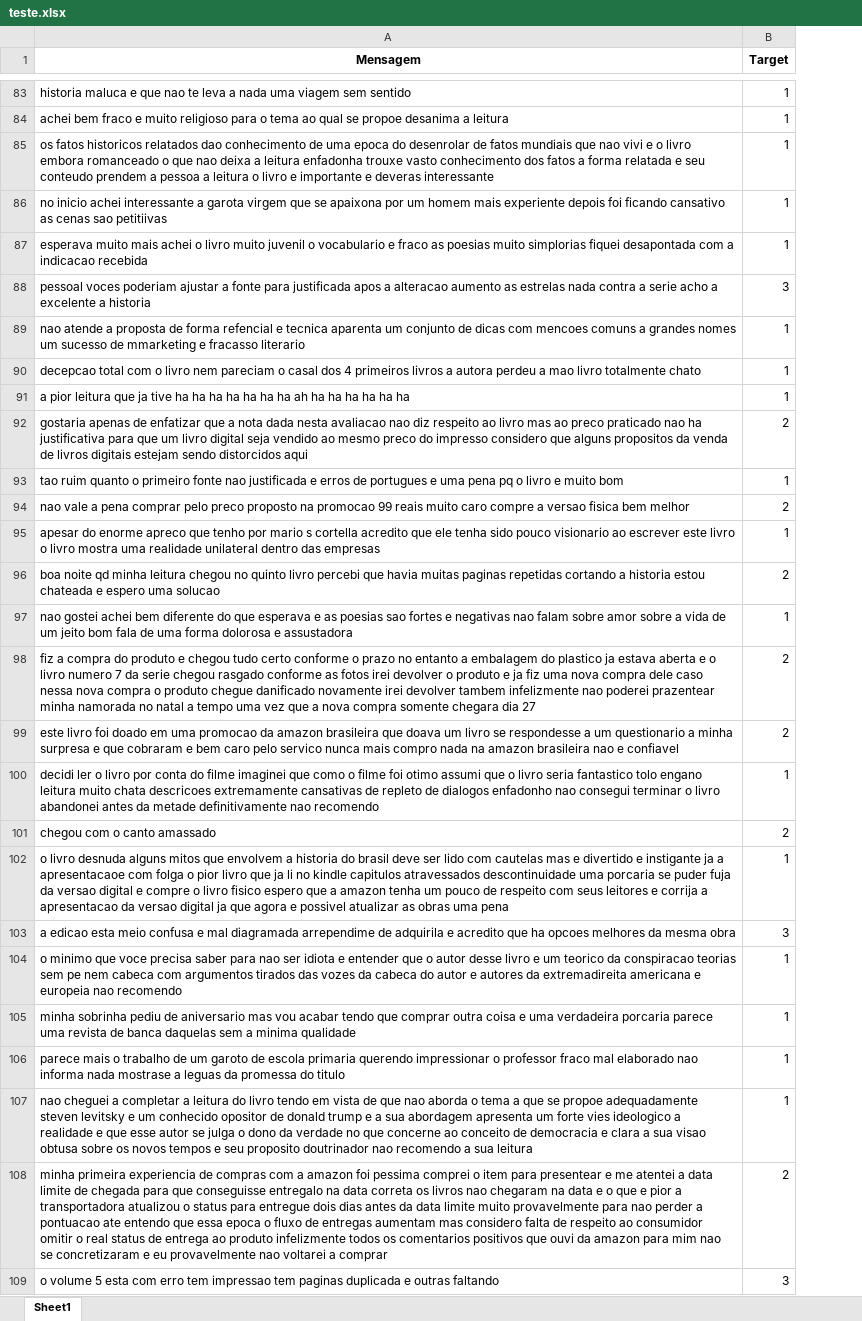
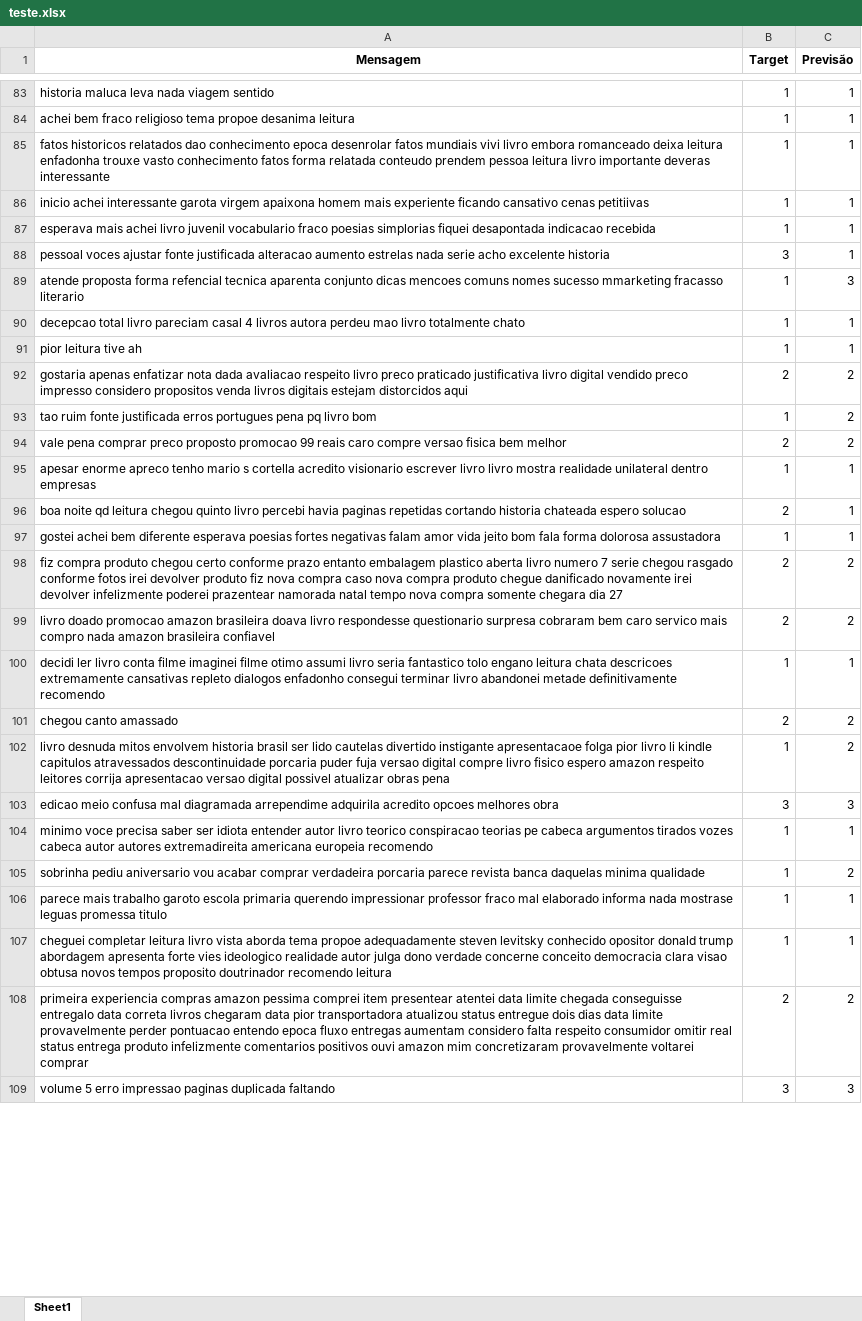
Before and after one commit to enzojunq/Projeto1_CDADOS, an Excel workbook: teste.xlsx, sheet Sheet1, drawn as a sheet; only a part is shown, gaps mark what is left out; values as stored, in another font and other column widths than the file's, no borders; the diff covers the shown part only; the diff names each change by its address in the sheet, - before the commit and + after, or states it on an @@ line.

```diff
--- a/teste.xlsx (sheet Sheet1)
+++ b/teste.xlsx (sheet Sheet1)
+column C (Previsão), rows 83-109: 1 | 1 | 1 | 1 | 1 | 1 | 3 | 1 | 1 | 2 | 2 | 2 | 1 | 1 | 1 | 2 | 2 | 1 | 2 | 2 | 3 | 1 | 2 | 1 | 1 | 2 | 3
-A83 (Mensagem): historia maluca e que nao te leva a nada uma viagem sem sentido
+A83 (Mensagem): historia maluca leva nada viagem sentido
-A84 (Mensagem): …bem fraco e muito religioso para o tema ao qual se propoe desanima a leitura
+A84 (Mensagem): …bem fraco religioso tema propoe desanima leitura
-A85 (Mensagem): os fatos historicos relatados dao conhecimento de uma epoca do desenrolar de fatos mundiais que nao vivi e o livro embora romanceado o que nao deixa a leitura enfadonha trouxe vasto conhecimento dos fatos a forma relatada e seu conteudo prendem a pessoa a leitura o livro e importante e deveras interessante
+A85 (Mensagem): fatos historicos relatados dao conhecimento epoca desenrolar fatos mundiais vivi livro embora romanceado deixa leitura enfadonha trouxe vasto conhecimento fatos forma relatada conteudo prendem pessoa leitura livro importante deveras interessante
-A86 (Mensagem): no inicio achei interessante a garota virgem que se apaixona por um homem mais experiente depois foi ficando cansativo as cenas sao petitiivas
+A86 (Mensagem): inicio achei interessante garota virgem apaixona homem mais experiente ficando cansativo cenas petitiivas
-A87 (Mensagem): esperava muito mais achei o livro muito juvenil o vocabulario e fraco as poesias muito simplorias fiquei desapontada com a indicacao recebida
+A87 (Mensagem): esperava mais achei livro juvenil vocabulario fraco poesias simplorias fiquei desapontada indicacao recebida
-A88 (Mensagem): pessoal voces poderiam ajustar a fonte para justificada apos a alteracao aumento as estrelas nada contra a serie acho a excelente a historia
+A88 (Mensagem): pessoal voces ajustar fonte justificada alteracao aumento estrelas nada serie acho excelente historia
-A89 (Mensagem): nao atende a proposta de forma refencial e tecnica aparenta um conjunto de dicas com mencoes comuns a grandes nomes um sucesso de mmarketing e fracasso literario
+A89 (Mensagem): atende proposta forma refencial tecnica aparenta conjunto dicas mencoes comuns nomes sucesso mmarketing fracasso literario
-A90 (Mensagem): decepcao total com o livro nem pareciam o casal dos 4 primeiros livros a autora perdeu a mao livro…
+A90 (Mensagem): decepcao total livro pareciam casal 4 livros autora perdeu mao livro…
-A91 (Mensagem): a pior leitura que ja tive ha ha ha ha ha ha ha ah ha ha ha ha ha ha
+A91 (Mensagem): pior leitura tive ah
-A92 (Mensagem): gostaria apenas de enfatizar que a nota dada nesta avaliacao nao diz respeito ao livro mas ao preco praticado nao ha justificativa para que um livro digital seja vendido ao mesmo preco do impresso considero que alguns propositos da venda de livros digitais estejam sendo distorcidos aqui
+A92 (Mensagem): gostaria apenas enfatizar nota dada avaliacao respeito livro preco praticado justificativa livro digital vendido preco impresso considero propositos venda livros digitais estejam distorcidos aqui
-A93 (Mensagem): tao ruim quanto o primeiro fonte nao justificada e erros de portugues e uma pena pq o livro e muito bom
+A93 (Mensagem): tao ruim fonte justificada erros portugues pena pq livro bom
-A94 (Mensagem): nao vale a pena comprar pelo preco proposto na promocao 99 reais muito caro compre a versao fisica…
+A94 (Mensagem): vale pena comprar preco proposto promocao 99 reais caro compre versao fisica…
-A95 (Mensagem): apesar do enorme apreco que tenho por mario s cortella acredito que ele tenha sido pouco visionario ao escrever este livro o livro mostra uma realidade unilateral dentro das empresas
+A95 (Mensagem): apesar enorme apreco tenho mario s cortella acredito visionario escrever livro livro mostra realidade unilateral dentro empresas
-A96 (Mensagem): …noite qd minha leitura chegou no quinto livro percebi que havia muitas paginas repetidas cortando a historia estou chateada e espero uma solucao
+A96 (Mensagem): …noite qd leitura chegou quinto livro percebi havia paginas repetidas cortando historia chateada espero solucao
-A97 (Mensagem): nao gostei achei bem diferente do que esperava e as poesias sao fortes e negativas nao falam sobre amor sobre a vida de um jeito bom fala de uma forma dolorosa e assustadora
+A97 (Mensagem): gostei achei bem diferente esperava poesias fortes negativas falam amor vida jeito bom fala forma dolorosa assustadora
-A98 (Mensagem): fiz a compra do produto e chegou tudo certo conforme o prazo no entanto a embalagem do plastico ja estava aberta e o livro numero 7 da serie chegou rasgado conforme as fotos irei devolver o produto e ja fiz uma nova compra dele caso nessa nova compra o produto chegue danificado novamente irei devolver tambem infelizmente nao poderei prazentear minha namorada no natal a tempo uma vez que a nova compra…
+A98 (Mensagem): fiz compra produto chegou certo conforme prazo entanto embalagem plastico aberta livro numero 7 serie chegou rasgado conforme fotos irei devolver produto fiz nova compra caso nova compra produto chegue danificado novamente irei devolver infelizmente poderei prazentear namorada natal tempo nova compra…
-A99 (Mensagem): este livro foi doado em uma promocao da amazon brasileira que doava um livro se respondesse a um questionario a minha surpresa e que cobraram e bem caro pelo servico nunca mais compro nada na amazon brasileira nao e confiavel
+A99 (Mensagem): livro doado promocao amazon brasileira doava livro respondesse questionario surpresa cobraram bem caro servico mais compro nada amazon brasileira confiavel
-A100 (Mensagem): decidi ler o livro por conta do filme imaginei que como o filme foi otimo assumi que o livro seria fantastico tolo engano leitura muito chata descricoes extremamente cansativas de repleto de dialogos enfadonho nao consegui terminar o livro abandonei antes da metade definitivamente nao recomendo
+A100 (Mensagem): decidi ler livro conta filme imaginei filme otimo assumi livro seria fantastico tolo engano leitura chata descricoes extremamente cansativas repleto dialogos enfadonho consegui terminar livro abandonei metade definitivamente recomendo
-A101 (Mensagem): chegou com o canto amassado
+A101 (Mensagem): chegou canto amassado
-A102 (Mensagem): o livro desnuda alguns mitos que envolvem a historia do brasil deve ser lido com cautelas mas e divertido e instigante ja a apresentacaoe com folga o pior livro que ja li no kindle capitulos atravessados descontinuidade uma porcaria se puder fuja da versao digital e compre o livro fisico espero que a amazon tenha um pouco de respeito com seus leitores e corrija a apresentacao da versao digital ja que agora e possivel atualizar as obras uma pena
+A102 (Mensagem): livro desnuda mitos envolvem historia brasil ser lido cautelas divertido instigante apresentacaoe folga pior livro li kindle capitulos atravessados descontinuidade porcaria puder fuja versao digital compre livro fisico espero amazon respeito leitores corrija apresentacao versao digital possivel atualizar obras pena
-A103 (Mensagem): a edicao esta meio confusa e mal diagramada arrependime de adquirila e acredito que ha opcoes melhores da mesma obra
+A103 (Mensagem): edicao meio confusa mal diagramada arrependime adquirila acredito opcoes melhores obra
-A104 (Mensagem): o minimo que voce precisa saber para nao ser idiota e entender que o autor desse livro e um teorico da conspiracao teorias sem pe nem cabeca com argumentos tirados das vozes da cabeca do autor e autores da extremadireita americana e europeia nao recomendo
+A104 (Mensagem): minimo voce precisa saber ser idiota entender autor livro teorico conspiracao teorias pe cabeca argumentos tirados vozes cabeca autor autores extremadireita americana europeia recomendo
-A105 (Mensagem): minha sobrinha pediu de aniversario mas vou acabar tendo que comprar outra coisa e uma verdadeira porcaria parece uma revista de banca daquelas sem a minima qualidade
+A105 (Mensagem): sobrinha pediu aniversario vou acabar comprar verdadeira porcaria parece revista banca daquelas minima qualidade
-A106 (Mensagem): parece mais o trabalho de um garoto de escola primaria querendo impressionar o professor fraco mal elaborado nao informa nada mostrase a leguas da promessa do titulo
+A106 (Mensagem): parece mais trabalho garoto escola primaria querendo impressionar professor fraco mal elaborado informa nada mostrase leguas promessa titulo
-A107 (Mensagem): nao cheguei a completar a leitura do livro tendo em vista de que nao aborda o tema a que se propoe adequadamente steven levitsky e um conhecido opositor de donald trump e a sua abordagem apresenta um forte vies ideologico a realidade e que esse autor se julga o dono da verdade no que concerne ao conceito de democracia e clara a sua visao obtusa sobre os novos tempos e seu proposito doutrinador nao recomendo a sua leitura
+A107 (Mensagem): cheguei completar leitura livro vista aborda tema propoe adequadamente steven levitsky conhecido opositor donald trump abordagem apresenta forte vies ideologico realidade autor julga dono verdade concerne conceito democracia clara visao obtusa novos tempos proposito doutrinador recomendo leitura
-A108 (Mensagem): minha primeira experiencia de compras com a amazon foi pessima comprei o item para presentear e me atentei a data limite de chegada para que conseguisse entregalo na data correta os livros nao chegaram na data e o que e pior a transportadora atualizou o status para entregue dois dias antes da data limite muito provavelmente para nao perder a pontuacao ate entendo que essa epoca o fluxo de entregas aumentam mas considero falta de respeito ao consumidor omitir o real status de entrega ao produto infelizmente todos os comentarios positivos que ouvi da amazon para mim nao se concretizaram e eu provavelmente nao voltarei a comprar
+A108 (Mensagem): primeira experiencia compras amazon pessima comprei item presentear atentei data limite chegada conseguisse entregalo data correta livros chegaram data pior transportadora atualizou status entregue dois dias data limite provavelmente perder pontuacao entendo epoca fluxo entregas aumentam considero falta respeito consumidor omitir real status entrega produto infelizmente comentarios positivos ouvi amazon mim concretizaram provavelmente voltarei comprar
-A109 (Mensagem): o volume 5 esta com erro tem impressao tem paginas duplicada e outras faltando
+A109 (Mensagem): volume 5 erro impressao paginas duplicada faltando
```
Also changed, not shown: 173 edited cells elsewhere in this sheet, treino.xlsx, 1 other file.
